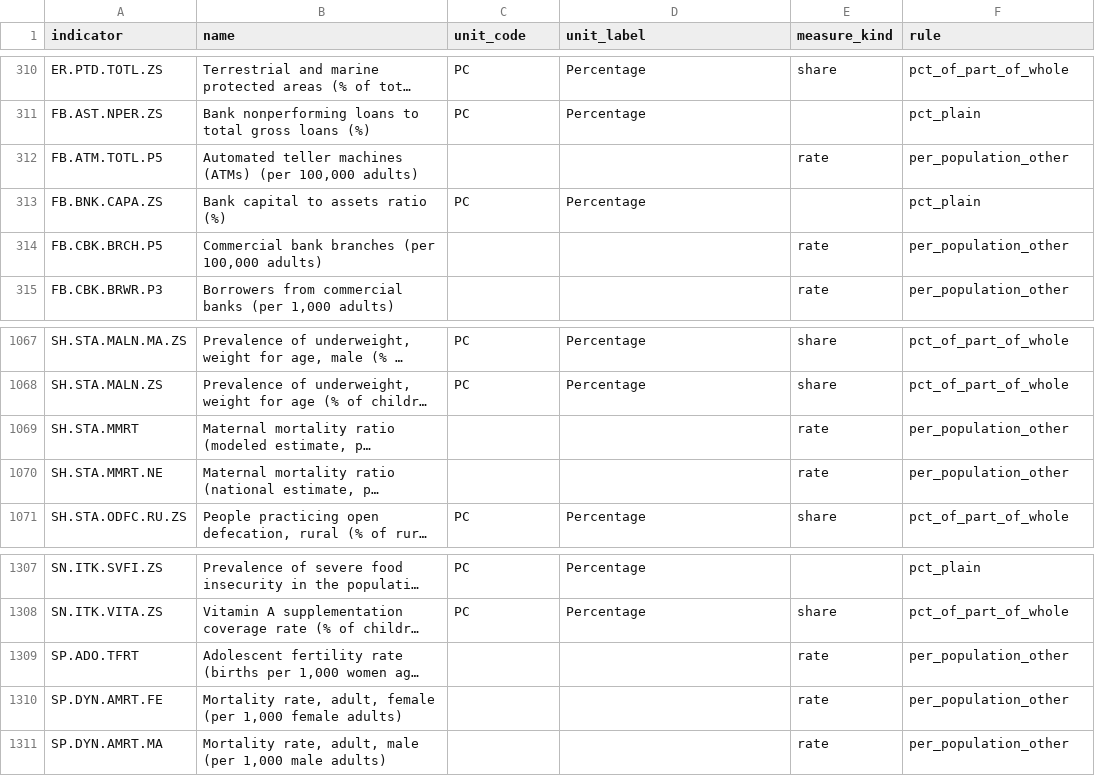
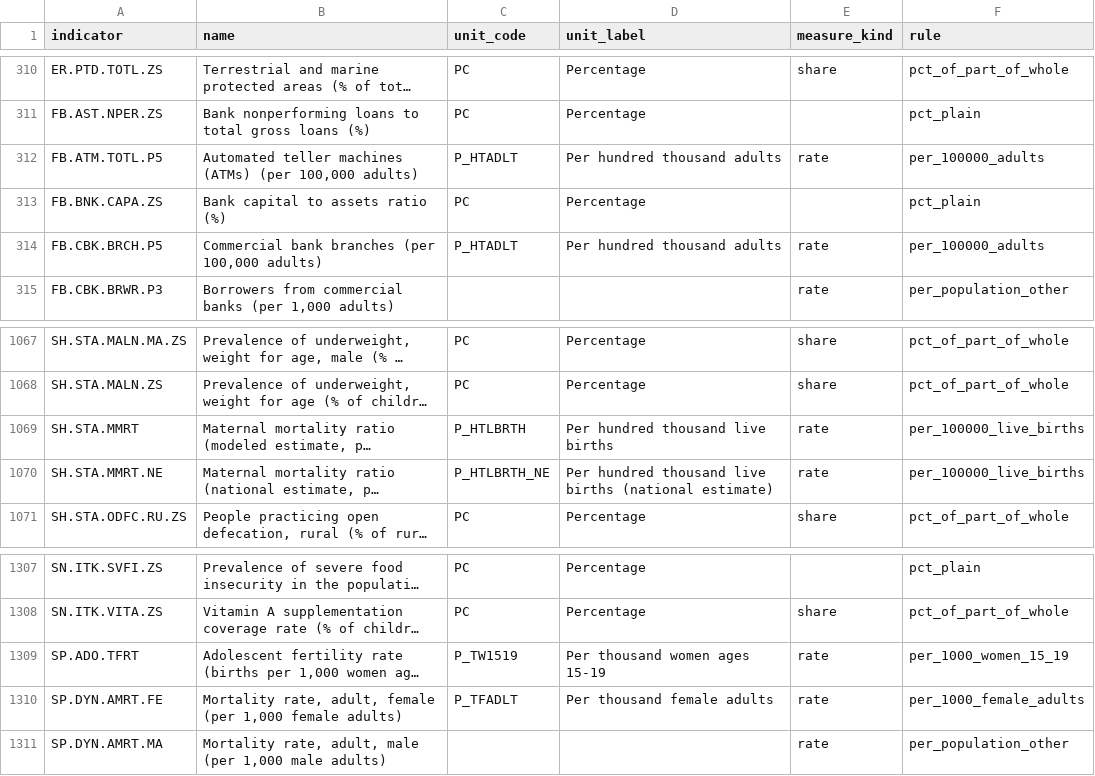
Before and after one commit to Fio-X/Fio-X-evidence-agent, a TSV file: runtime/pi/assets/wb-units.tsv, drawn as a sheet; only a part is shown, gaps mark what is left out; long unchanged cells end in …; the diff names each change by its address in the sheet, - before the commit and + after, or states it on an @@ line.

```diff
--- a/runtime/pi/assets/wb-units.tsv
+++ b/runtime/pi/assets/wb-units.tsv
-C312 (unit_code): (empty)
+C312 (unit_code): P_HTADLT
-D312 (unit_label): (empty)
+D312 (unit_label): Per hundred thousand adults
-F312 (rule): per_population_other
+F312 (rule): per_100000_adults
-C314 (unit_code): (empty)
+C314 (unit_code): P_HTADLT
-D314 (unit_label): (empty)
+D314 (unit_label): Per hundred thousand adults
-F314 (rule): per_population_other
+F314 (rule): per_100000_adults
-C1069 (unit_code): (empty)
+C1069 (unit_code): P_HTLBRTH
-D1069 (unit_label): (empty)
+D1069 (unit_label): Per hundred thousand live births
-F1069:F1070 (rule): per_population_other
+F1069:F1070 (rule): per_100000_live_births
-C1070 (unit_code): (empty)
+C1070 (unit_code): P_HTLBRTH_NE
-D1070 (unit_label): (empty)
+D1070 (unit_label): Per hundred thousand live births (national estimate)
-C1309 (unit_code): (empty)
+C1309 (unit_code): P_TW1519
-D1309 (unit_label): (empty)
+D1309 (unit_label): Per thousand women ages 15-19
-F1309 (rule): per_population_other
+F1309 (rule): per_1000_women_15_19
-C1310 (unit_code): (empty)
+C1310 (unit_code): P_TFADLT
-D1310 (unit_label): (empty)
+D1310 (unit_label): Per thousand female adults
-F1310 (rule): per_population_other
+F1310 (rule): per_1000_female_adults
```
Also changed, not shown: runtime/pi/assets/unit-short-zh.tsv, 1 other file.
